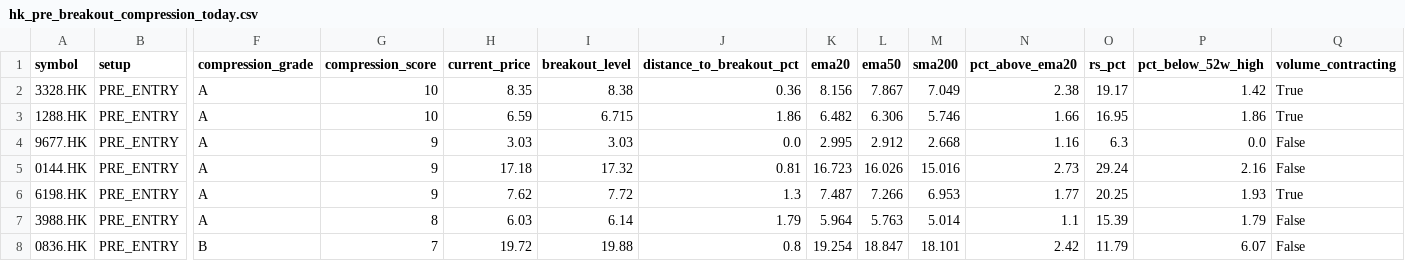
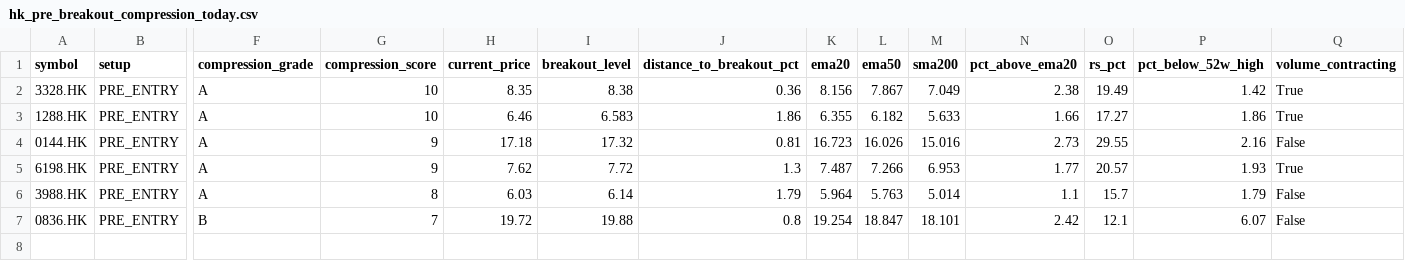
Before and after one commit to fwd5t2g5cw-ops/-daily-market-scanner, a CSV file: latest/hk/hk_pre_breakout_compression_today.csv, drawn as a sheet; only a part is shown, gaps mark what is left out; removed rows and columns are numbered as before the commit, all else as after; rows hold the shown columns only; the diff names each change by its address in the sheet, - before the commit and + after, or states it on an @@ line.

```diff
--- a/latest/hk/hk_pre_breakout_compression_today.csv
+++ b/latest/hk/hk_pre_breakout_compression_today.csv
-O2 (rs_pct): 19.17
+O2 (rs_pct): 19.49
-H3 (current_price): 6.59
+H3 (current_price): 6.46
-I3 (breakout_level): 6.715
+I3 (breakout_level): 6.583
-K3 (ema20): 6.482
+K3 (ema20): 6.355
-L3 (ema50): 6.306
+L3 (ema50): 6.182
-M3 (sma200): 5.746
+M3 (sma200): 5.633
-O3 (rs_pct): 16.95
+O3 (rs_pct): 17.27
-row 4: 9677.HK | PRE_ENTRY | A | 9 | 3.03 | 3.03 | 0.0 | 2.995 | 2.912 | 2.668 | 1.16 | 6.3 | 0.0 | False
-O4 (rs_pct): 29.24
+O4 (rs_pct): 29.55
-O5 (rs_pct): 20.25
+O5 (rs_pct): 20.57
-O6 (rs_pct): 15.39
+O6 (rs_pct): 15.7
-O7 (rs_pct): 11.79
+O7 (rs_pct): 12.1
```
Also changed, not shown: latest/hk/hk_entry_marker_today.csv, latest/hk/hk_pre_entry_watch_today.csv, 2 other files.
